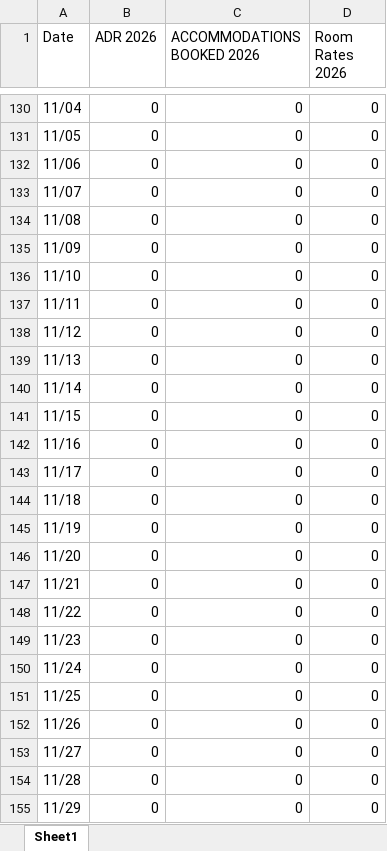
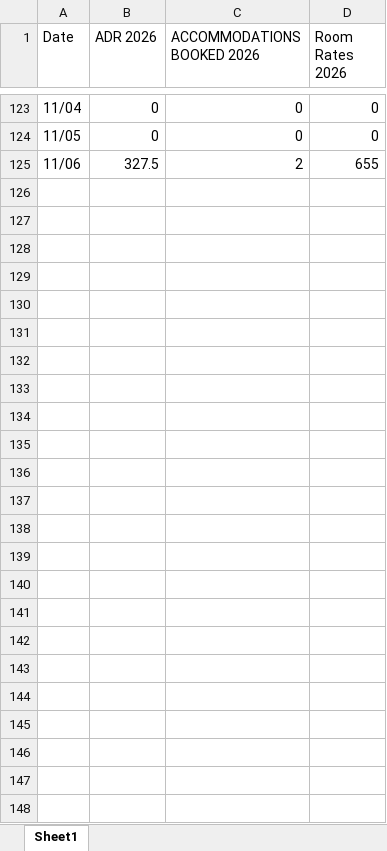
Before and after one commit to Linton-Hospitality/OK-FC_Reporting, an Excel workbook: PA-PL_occupancy_pace_150day.xlsx, sheet Sheet1, drawn as a sheet; only a part is shown, gaps mark what is left out; values as stored, in another font and other column widths than the file's, no borders; removed rows and columns are numbered as before the commit, all else as after; the diff covers the shown part only; the diff names each change by its address in the sheet, - before the commit and + after, or states it on an @@ line.

```diff
--- a/PA-PL_occupancy_pace_150day.xlsx (sheet Sheet1)
+++ b/PA-PL_occupancy_pace_150day.xlsx (sheet Sheet1)
-B125 (ADR 2026): 0
+B125 (ADR 2026): 327.5
-C125 (ACCOMMODATIONS BOOKED 2026): 0
+C125 (ACCOMMODATIONS BOOKED 2026): 2
-D125 (Room Rates 2026): 0
+D125 (Room Rates 2026): 655
-row 133: 11/07 | 0 | 0 | 0
-row 134: 11/08 | 0 | 0 | 0
-row 135: 11/09 | 0 | 0 | 0
-row 136: 11/10 | 0 | 0 | 0
-row 137: 11/11 | 0 | 0 | 0
-row 138: 11/12 | 0 | 0 | 0
-row 139: 11/13 | 0 | 0 | 0
-row 140: 11/14 | 0 | 0 | 0
-row 141: 11/15 | 0 | 0 | 0
-row 142: 11/16 | 0 | 0 | 0
-row 143: 11/17 | 0 | 0 | 0
-row 144: 11/18 | 0 | 0 | 0
-row 145: 11/19 | 0 | 0 | 0
-row 146: 11/20 | 0 | 0 | 0
-row 147: 11/21 | 0 | 0 | 0
-row 148: 11/22 | 0 | 0 | 0
-row 149: 11/23 | 0 | 0 | 0
-row 150: 11/24 | 0 | 0 | 0
-row 151: 11/25 | 0 | 0 | 0
-row 152: 11/26 | 0 | 0 | 0
-row 153: 11/27 | 0 | 0 | 0
-row 154: 11/28 | 0 | 0 | 0
-row 155: 11/29 | 0 | 0 | 0
```
Also changed, not shown: 7 removed rows and 105 edited cells elsewhere in this sheet, PA-PL_occupancy_2026ytd.xlsx.
